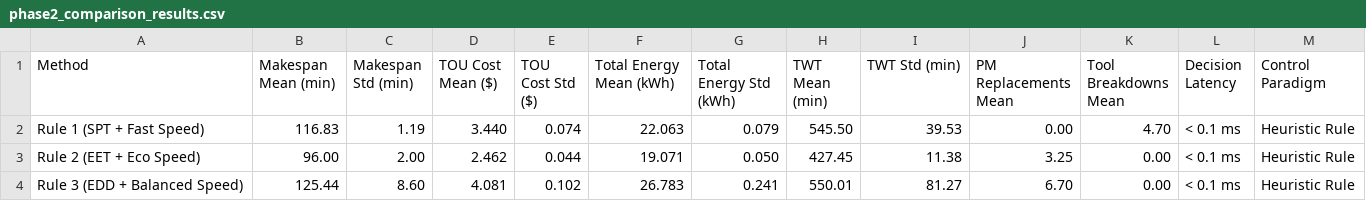
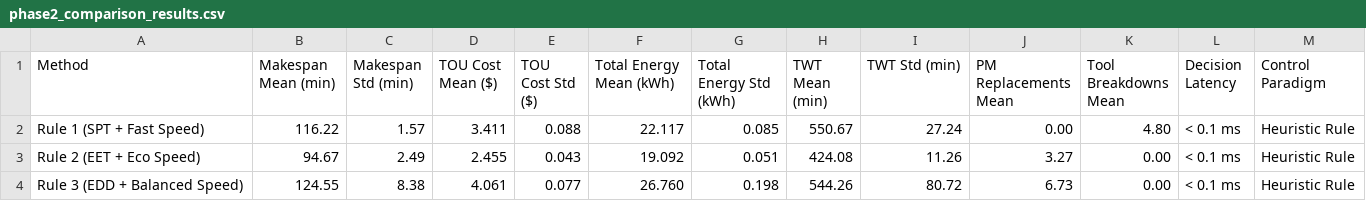
Before and after one commit to neyugn1125/cloud_edge_fjsp_dt, a CSV file: data/benchmarks/phase2_comparison_results.csv, drawn as a sheet; only a part is shown; the diff covers the shown part only.

Commit message:
Audited and Synchronized Phase 1-5 Experimental Data

```diff
--- a/data/benchmarks/phase2_comparison_results.csv
+++ b/data/benchmarks/phase2_comparison_results.csv
@@ -1,4 +1,4 @@
 Method,Makespan Mean (min),Makespan Std (min),TOU Cost Mean ($),TOU Cost Std ($),Total Energy Mean (kWh),Total Energy Std (kWh),TWT Mean (min),TWT Std (min),PM Replacements Mean,Tool Breakdowns Mean,Decision Latency,Control Paradigm
-Rule 1 (SPT + Fast Speed),116.83,1.19,3.440,0.074,22.063,0.079,545.50,39.53,0.00,4.70,< 0.1 ms,Heuristic Rule
-Rule 2 (EET + Eco Speed),96.00,2.00,2.462,0.044,19.071,0.050,427.45,11.38,3.25,0.00,< 0.1 ms,Heuristic Rule
-Rule 3 (EDD + Balanced Speed),125.44,8.60,4.081,0.102,26.783,0.241,550.01,81.27,6.70,0.00,< 0.1 ms,Heuristic Rule
+Rule 1 (SPT + Fast Speed),116.22,1.57,3.411,0.088,22.117,0.085,550.67,27.24,0.00,4.80,< 0.1 ms,Heuristic Rule
+Rule 2 (EET + Eco Speed),94.67,2.49,2.455,0.043,19.092,0.051,424.08,11.26,3.27,0.00,< 0.1 ms,Heuristic Rule
+Rule 3 (EDD + Balanced Speed),124.55,8.38,4.061,0.077,26.760,0.198,544.26,80.72,6.73,0.00,< 0.1 ms,Heuristic Rule
```
Also changed, not shown: 2 added rows and 29 edited cells elsewhere in this file, data/benchmarks/phase4_hil_metrics.csv, 48 other files.
